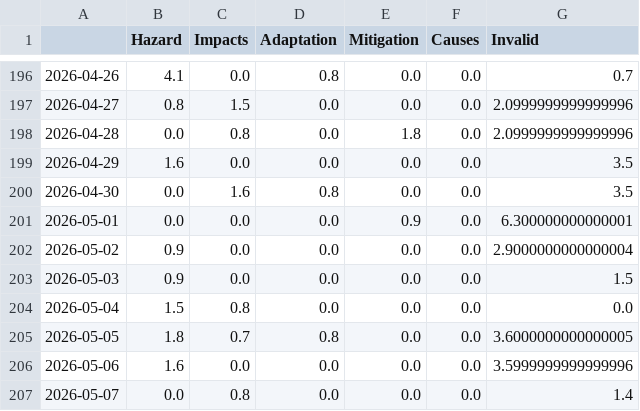
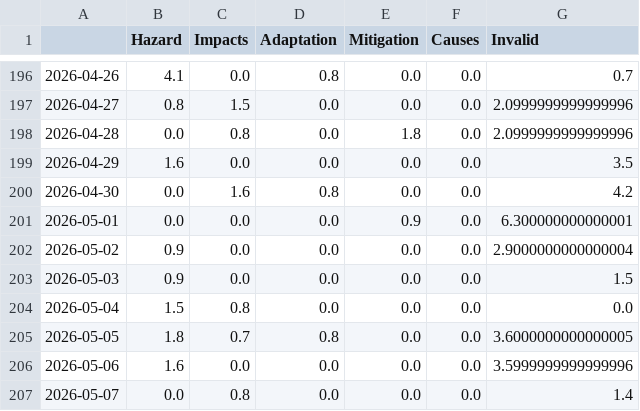
Before and after one commit to hb219-news/wetSpellIsComing, a CSV file: csv/topics_date.csv, drawn as a sheet; only a part is shown, gaps mark what is left out.

```diff
--- a/csv/topics_date.csv
+++ b/csv/topics_date.csv
@@ -199,3 +199,3 @@
 2026-04-29,1.6,0.0,0.0,0.0,0.0,3.5
-2026-04-30,0.0,1.6,0.8,0.0,0.0,3.5
+2026-04-30,0.0,1.6,0.8,0.0,0.0,4.2
 2026-05-01,0.0,0.0,0.0,0.9,0.0,6.300000000000001
```
Also changed, not shown: 4 other files.
